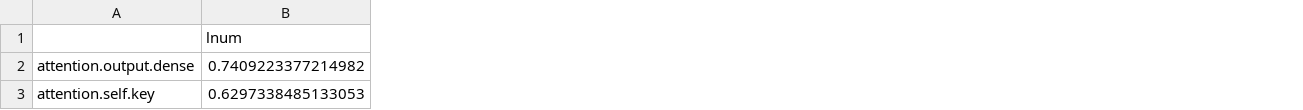
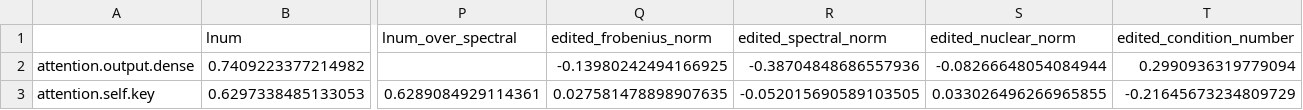
Before and after one commit to will-r-smith/STUDY, a CSV file: final_perplexity_analysis_table.csv, drawn as a sheet; only a part is shown, gaps mark what is left out; the diff covers the shown part only; the diff names each change by its address in the sheet, - before the commit and + after, or states it on an @@ line.

```diff
--- a/final_perplexity_analysis_table.csv
+++ b/final_perplexity_analysis_table.csv
+column P (lnum_over_spectral), row 3: 0.6289084929114361
+column Q (edited_frobenius_norm), rows 2-3: -0.13980242494166925 | 0.027581478898907635
+column R (edited_spectral_norm), rows 2-3: -0.38704848686557936 | -0.052015690589103505
+column S (edited_nuclear_norm), rows 2-3: -0.08266648054084944 | 0.033026496266965855
+column T (edited_condition_number), rows 2-3: 0.2990936319779094 | -0.21645673234809729
```
Also changed, not shown: 1 added row, 1 removed row, 2 added columns and 127 edited cells elsewhere in this file, edited_perplexity_analysis_table.csv, edited_top1_accuracy_analysis_table.csv, 6 other files.
